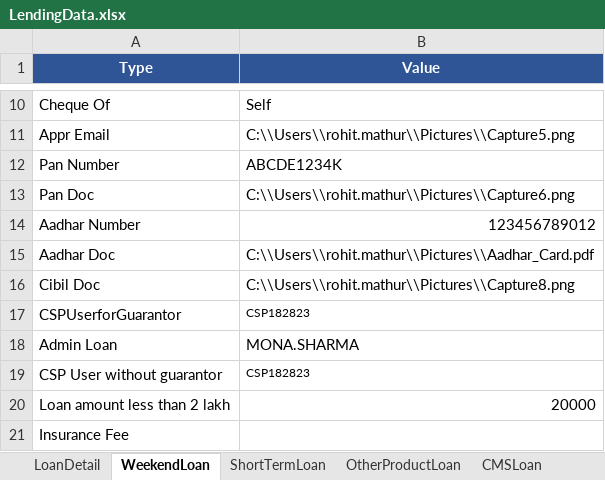
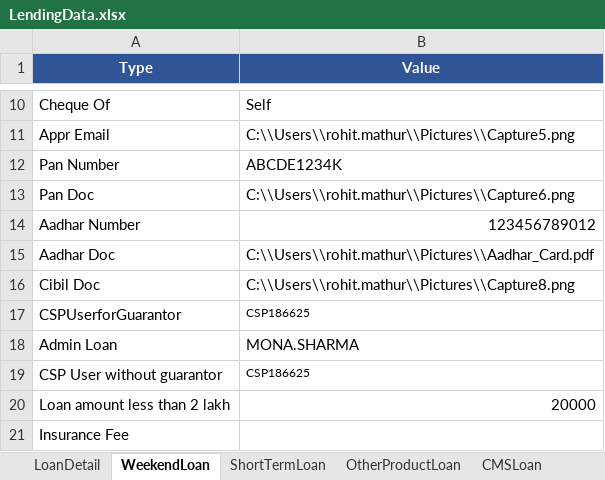
Before and after one commit to mathurrohit875/ChainTestProjectNew, an Excel workbook: src/main/java/data/LendingData.xlsx, sheet WeekendLoan, drawn as a sheet; only a part is shown, gaps mark what is left out; values as stored, in another font and other column widths than the file's, no borders; the diff names each change by its address in the sheet, - before the commit and + after, or states it on an @@ line.

```diff
--- a/src/main/java/data/LendingData.xlsx (sheet WeekendLoan)
+++ b/src/main/java/data/LendingData.xlsx (sheet WeekendLoan)
-B17 (Value): CSP182823
+B17 (Value): CSP186625
-B19 (Value): CSP182823
+B19 (Value): CSP186625
```
Also changed, not shown: sheet CMSLoan, sheet ShortTermLoan, sheet LoanDetail, sheet OtherProductLoan, 9 other files.
